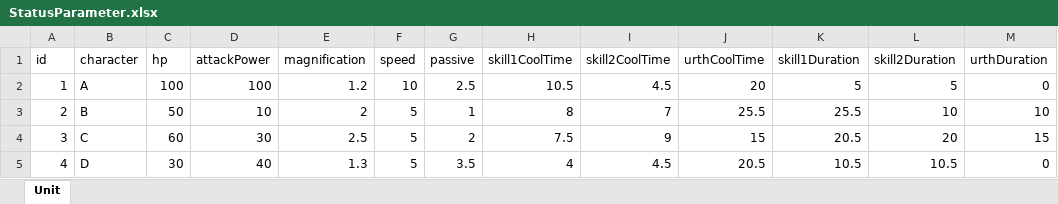
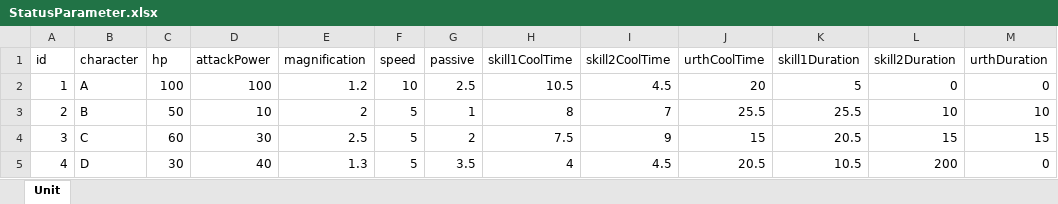
Before and after one commit to kinako1111/UNIFIGHT, an Excel workbook: Assets/TomitaFile/Status/StatusParameter.xlsx, sheet Unit, drawn as a sheet; values as stored, in another font and other column widths than the file's, no borders; the diff names each change by its address in the sheet, - before the commit and + after, or states it on an @@ line.

```diff
--- a/Assets/TomitaFile/Status/StatusParameter.xlsx (sheet Unit)
+++ b/Assets/TomitaFile/Status/StatusParameter.xlsx (sheet Unit)
-L2 (skill2Duration): 5
+L2 (skill2Duration): 0
-L4 (skill2Duration): 20
+L4 (skill2Duration): 15
-L5 (skill2Duration): 10.5
+L5 (skill2Duration): 200
```
Also changed, not shown: 4 other files.
